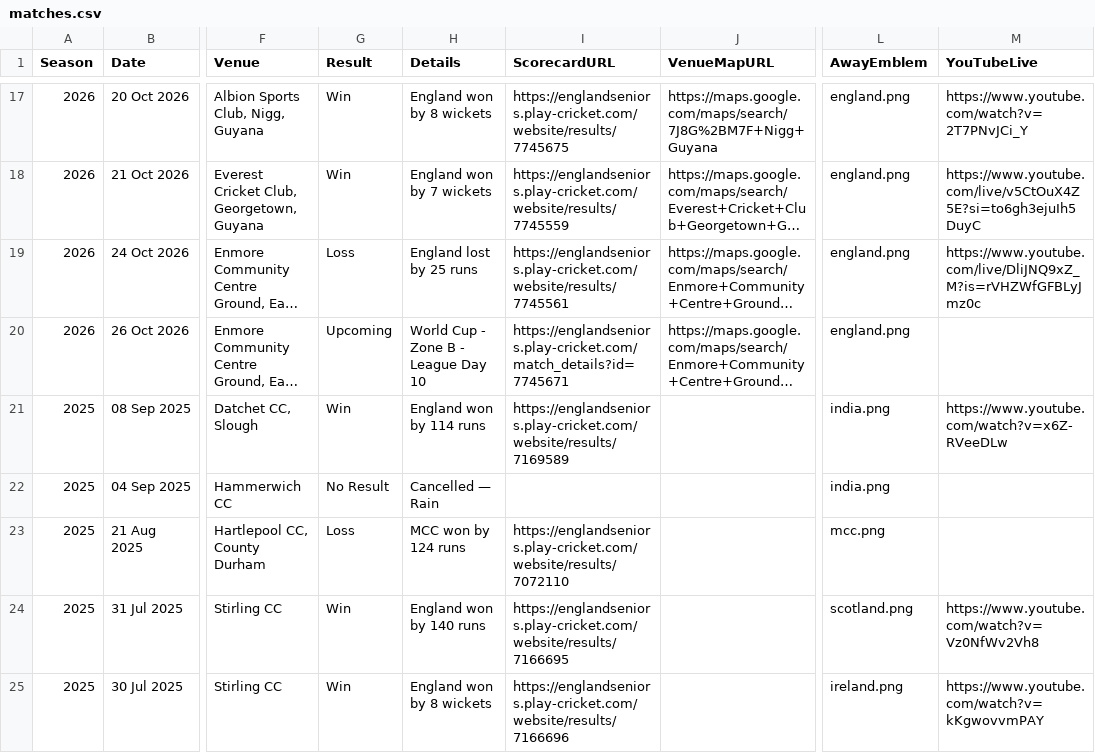
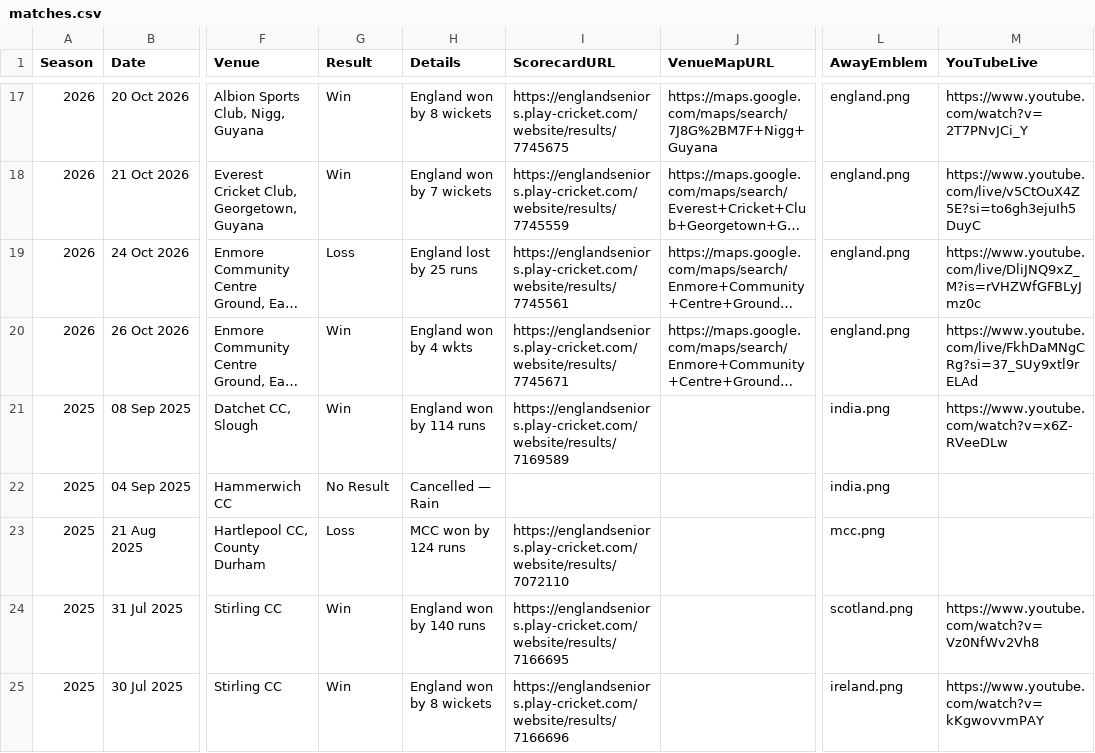
Before and after one commit to Eng40sCricket/eng40s-website, a CSV file: assets/data/matches.csv, drawn as a sheet; only a part is shown, gaps mark what is left out; long unchanged cells end in …; the diff names each change by its address in the sheet, - before the commit and + after, or states it on an @@ line.

Commit message:
Match admin: result for Rest of the Caribbean v England Over 40s (26 Oct 2026) — Win

```diff
--- a/assets/data/matches.csv
+++ b/assets/data/matches.csv
-G20 (Result): Upcoming
+G20 (Result): Win
-H20 (Details): World Cup - Zone B - League Day 10
+H20 (Details): England won by 4 wkts
-I20 (ScorecardURL): https://englandseniors.play-cricket.com/match_details?id=7745671
+I20 (ScorecardURL): https://englandseniors.play-cricket.com/website/results/7745671
-M20 (YouTubeLive): (empty)
+M20 (YouTubeLive): https://www.youtube.com/live/FkhDaMNgCRg?si=37_SUy9xtl9rELAd
```
